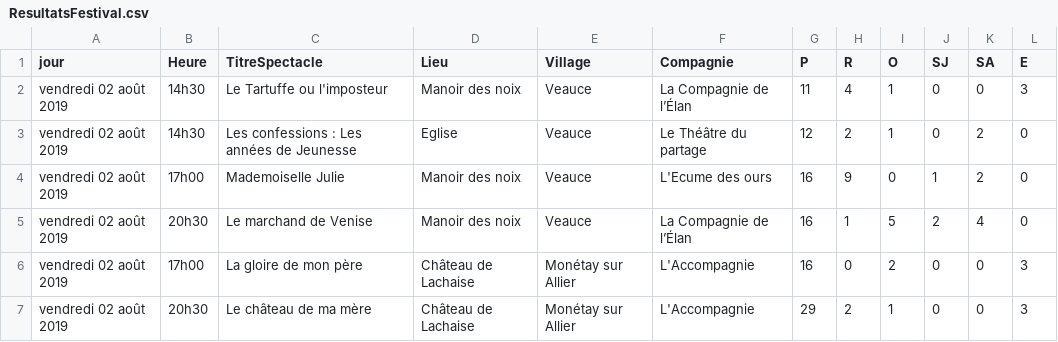
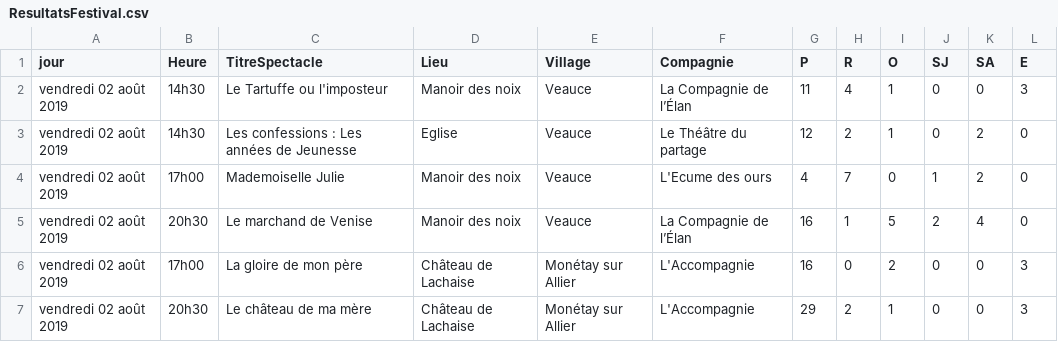
Before and after one commit to xiechenxavier/ProjetWeb_s5_zhang_lyu, a CSV file: FirstPart/ResultatsFestival.csv, drawn as a sheet; only a part is shown; the diff names each change by its address in the sheet, - before the commit and + after, or states it on an @@ line.

```diff
--- a/FirstPart/ResultatsFestival.csv
+++ b/FirstPart/ResultatsFestival.csv
-G4 (P): 16
+G4 (P): 4
-H4 (R): 9
+H4 (R): 7
```
Also changed, not shown: 1 other file.
